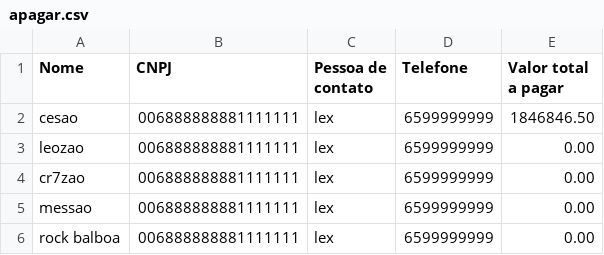
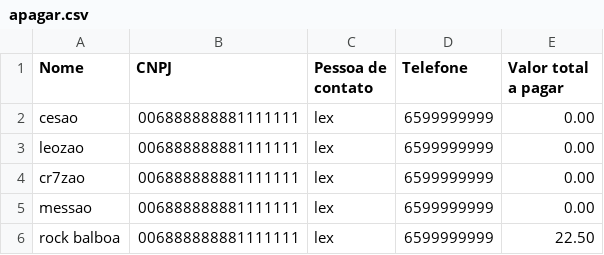
Before and after one commit to LeandroSteffens/Projeto_Padaria, a CSV file: apagar.csv, drawn as a sheet.

```diff
--- a/apagar.csv
+++ b/apagar.csv
@@ -1,3 +1,3 @@
 Nome;CNPJ;Pessoa de contato;Telefone;Valor total a pagar
-cesao;006888888881111111;lex;6599999999;1846846.50
+cesao;006888888881111111;lex;6599999999;0.00
 leozao;006888888881111111;lex;6599999999;0.00
@@ -5,2 +5,2 @@ cr7zao;006888888881111111;lex;6599999999;0.00
 messao;006888888881111111;lex;6599999999;0.00
-rock balboa;006888888881111111;lex;6599999999;0.00
+rock balboa;006888888881111111;lex;6599999999;22.50
```
Also changed, not shown: areceber.csv, estoque.csv, 7 other files.
